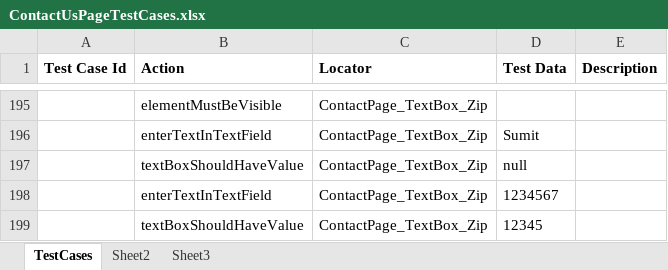
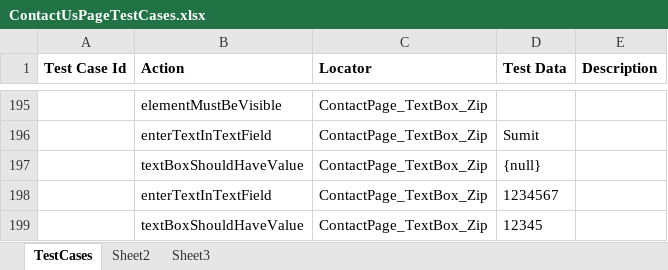
Before and after one commit to GurcharanJadaun/CouchBase, an Excel workbook: src/main/resources/FeatureFiles/ContactUsPageTestCases.xlsx, sheet TestCases, drawn as a sheet; only a part is shown, gaps mark what is left out; values as stored, in another font and other column widths than the file's, no borders; the diff names each change by its address in the sheet, - before the commit and + after, or states it on an @@ line.

```diff
--- a/src/main/resources/FeatureFiles/ContactUsPageTestCases.xlsx (sheet TestCases)
+++ b/src/main/resources/FeatureFiles/ContactUsPageTestCases.xlsx (sheet TestCases)
-D197 (Test Data): null
+D197 (Test Data): {null}
```
Also changed, not shown: src/main/resources/FeatureFiles/CouchbaseVsMongoDbPageTestCases.xlsx, src/main/resources/FeatureFiles/ProfessionalServicePageTestCases.xlsx, 2 other files.
